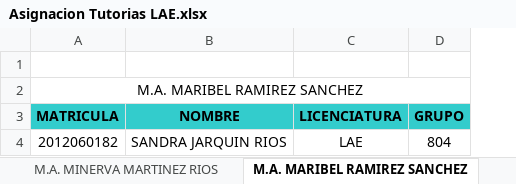
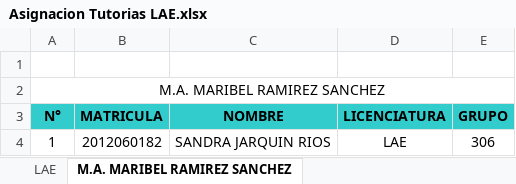
Before and after one commit to MaribelRamirez/TutoriasUnsis, an Excel workbook: Asignacion Tutorias LAE.xlsx, sheet M.A. MARIBEL RAMIREZ SANCHEZ, drawn as a sheet; values as stored, in another font and other column widths than the file's, no borders; removed rows and columns are numbered as before the commit, all else as after; the diff names each change by its address in the sheet, - before the commit and + after, or states it on an @@ line.

```diff
--- a/Asignacion Tutorias LAE.xlsx (sheet M.A. MARIBEL RAMIREZ SANCHEZ)
+++ b/Asignacion Tutorias LAE.xlsx (sheet M.A. MARIBEL RAMIREZ SANCHEZ)
-sheet tab: M.A. MINERVA MARTINEZ RIOS
+column A (N°), row 2: M.A. MARIBEL RAMIREZ SANCHEZ; row 4: 1
-B2 (MATRICULA): M.A. MARIBEL RAMIREZ SANCHEZ
+B2 (MATRICULA): (empty)
-A2:D2 merged
-E4 (GRUPO): 804
+E4 (GRUPO): 306
```
Also changed, not shown: sheet LAE, Asignacion Tutorias LAM.xlsx, Asignacion Tutorias LI.xlsx, 53 other files.
